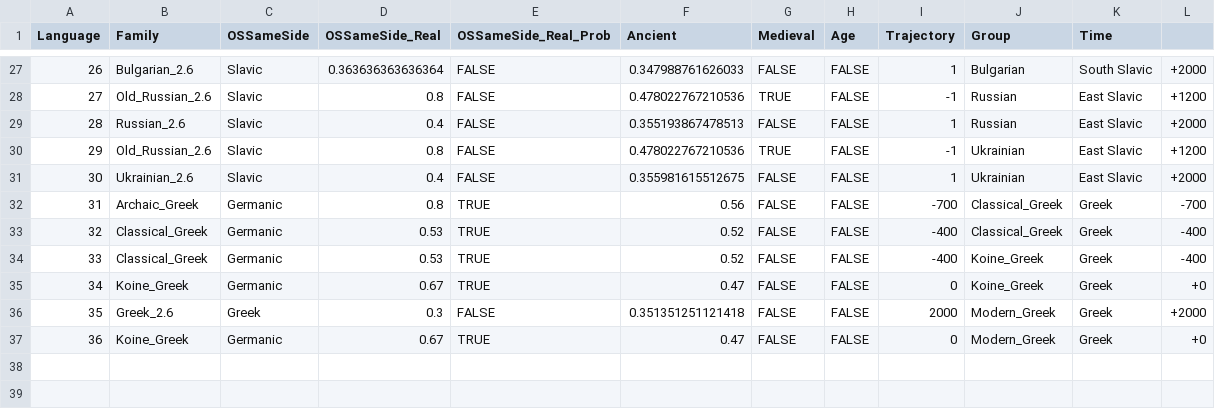
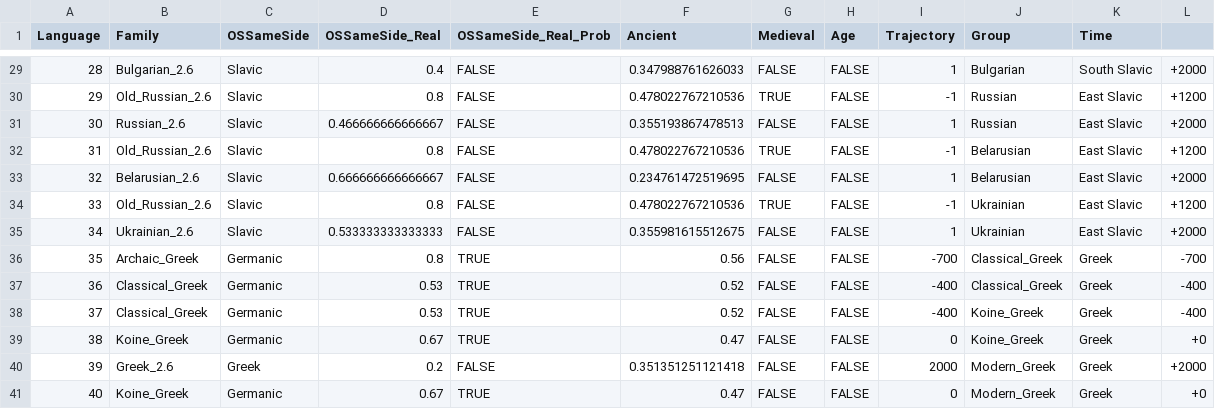
Before and after one commit to m-hahn/optimization-landscapes, a TSV file: historical/us.tsv, drawn as a sheet; only a part is shown, gaps mark what is left out; addresses are those after the commit; the diff covers the shown part only; the diff names each change by its address in the sheet, - before the commit and + after, or states it on an @@ line.

```diff
--- a/historical/us.tsv
+++ b/historical/us.tsv
@@ column A (Language) renumbered from row 18 down @@
-D29 (OSSameSide_Real): 0.363636363636364
+D29 (OSSameSide_Real): 0.4
-D31 (OSSameSide_Real): 0.4
+D31 (OSSameSide_Real): 0.466666666666667
+row 32: 31 | Old_Russian_2.6 | Slavic | 0.8 | FALSE | 0.478022767210536 | TRUE | FALSE | -1 | Belarusian | East Slavic | +1200
+row 33: 32 | Belarusian_2.6 | Slavic | 0.666666666666667 | FALSE | 0.234761472519695 | FALSE | FALSE | 1 | Belarusian | East Slavic | +2000
-D35 (OSSameSide_Real): 0.4
+D35 (OSSameSide_Real): 0.533333333333333
-D40 (OSSameSide_Real): 0.3
+D40 (OSSameSide_Real): 0.2
```
Also changed, not shown: 2 added rows and 23 edited cells elsewhere in this file.
